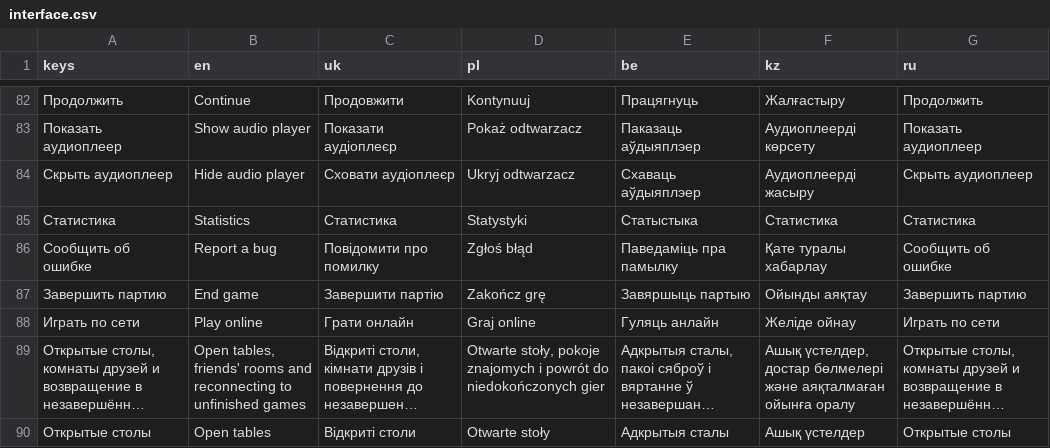
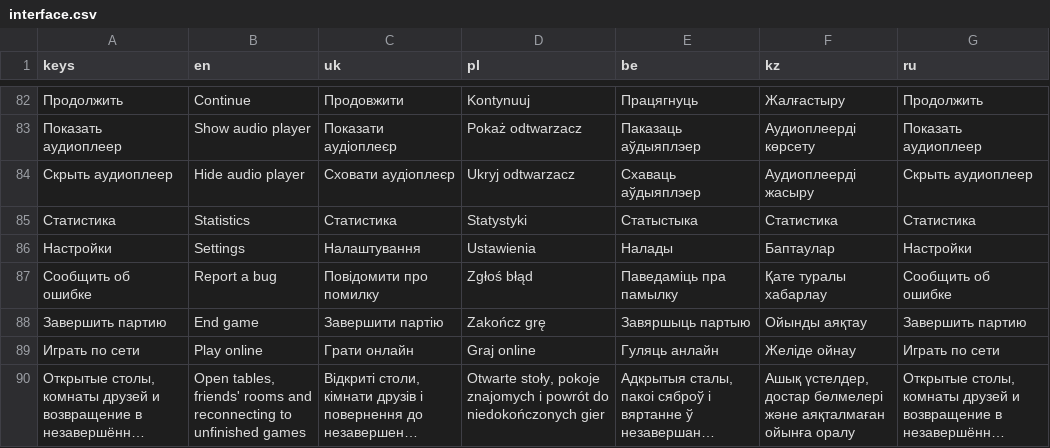
Before and after one commit to tv-bidosya/project-joker, a CSV file: Localization/interface.csv, drawn as a sheet; only a part is shown, gaps mark what is left out; the shorter side is filled out with more unchanged rows; long unchanged cells end in …; the diff names each change by its address in the sheet, - before the commit and + after, or states it on an @@ line.

```diff
--- a/Localization/interface.csv
+++ b/Localization/interface.csv
+row 86: Настройки | Settings | Налаштування | Ustawienia | Налады | Баптаулар | Настройки
```
Also changed, not shown: Localization/table.csv, 15 other files.
